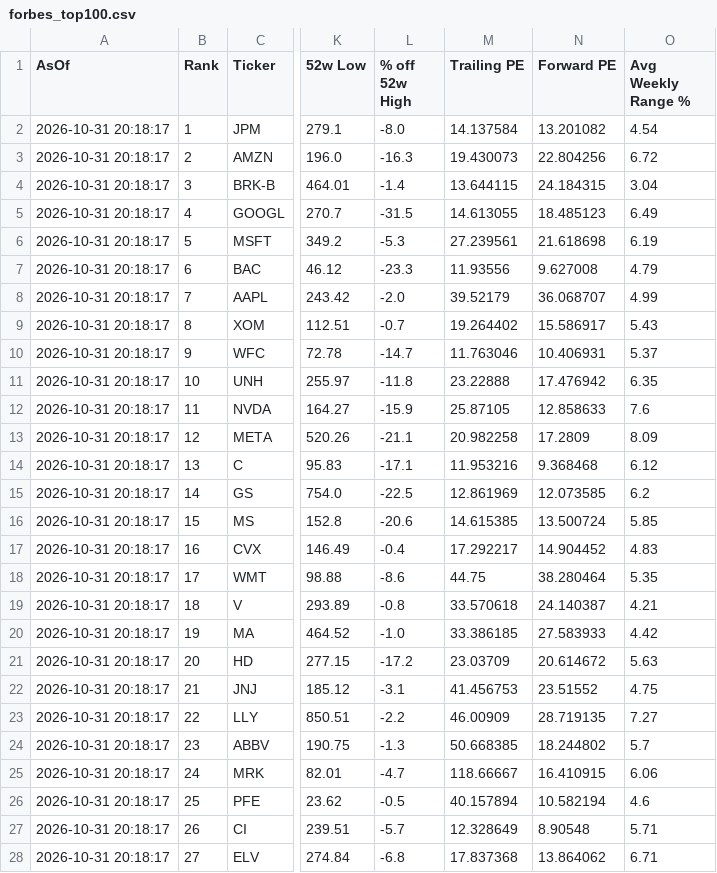
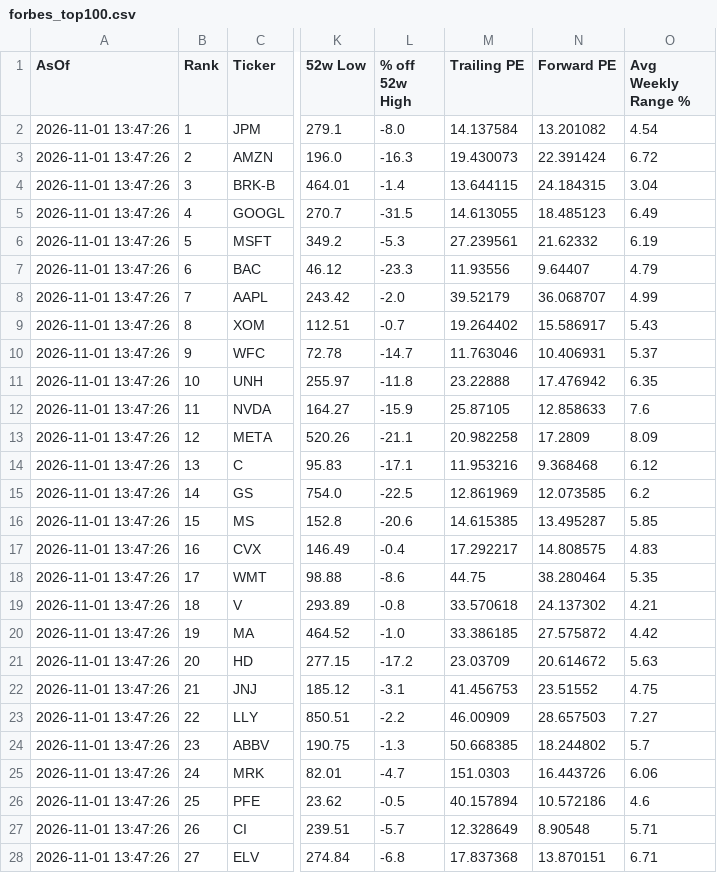
Before and after one commit to Kay79SL/FinanceApp, a CSV file: data/forbes_top100.csv, drawn as a sheet; only a part is shown, gaps mark what is left out; the diff covers the shown part only; the diff names each change by its address in the sheet, - before the commit and + after, or states it on an @@ line.

```diff
--- a/data/forbes_top100.csv
+++ b/data/forbes_top100.csv
-A2:A28 (AsOf): 2026-10-31 20:18:17
+A2:A28 (AsOf): 2026-11-01 13:47:26
-N3 (Forward PE): 22.804256
+N3 (Forward PE): 22.391424
-N6 (Forward PE): 21.618698
+N6 (Forward PE): 21.62332
-N7 (Forward PE): 9.627008
+N7 (Forward PE): 9.64407
-N16 (Forward PE): 13.500724
+N16 (Forward PE): 13.495287
-N17 (Forward PE): 14.904452
+N17 (Forward PE): 14.808575
-N19 (Forward PE): 24.140387
+N19 (Forward PE): 24.137302
-N20 (Forward PE): 27.583933
+N20 (Forward PE): 27.575872
-N23 (Forward PE): 28.719135
+N23 (Forward PE): 28.657503
-M25 (Trailing PE): 118.66667
+M25 (Trailing PE): 151.0303
-N25 (Forward PE): 16.410915
+N25 (Forward PE): 16.443726
-N26 (Forward PE): 10.582194
+N26 (Forward PE): 10.572186
-N28 (Forward PE): 13.864062
+N28 (Forward PE): 13.870151
```
Also changed, not shown: 89 edited cells elsewhere in this file.
